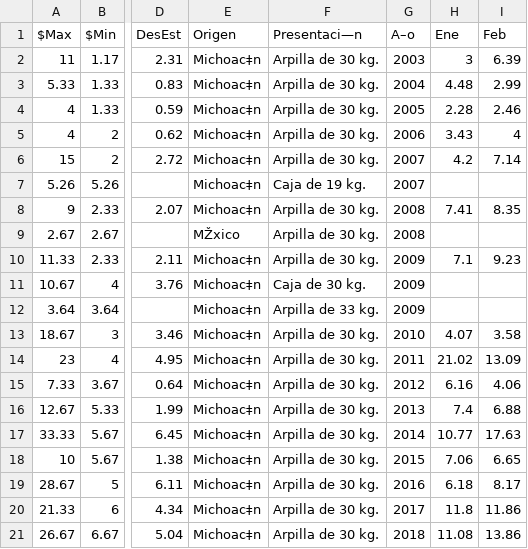
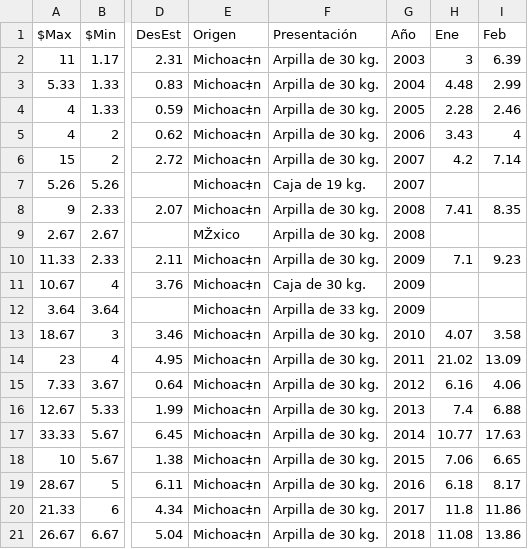
Before and after one commit to allmore0/pp_501, a CSV file: sniim_cdmx1.csv, drawn as a sheet; only a part is shown, gaps mark what is left out; the diff names each change by its address in the sheet, - before the commit and + after, or states it on an @@ line.

Commit message:
Update sniim_cdmx1.csv

```diff
--- a/sniim_cdmx1.csv
+++ b/sniim_cdmx1.csv
-F1: Presentaci—n
+F1: Presentación
-G1: A–o
+G1: Año
```
